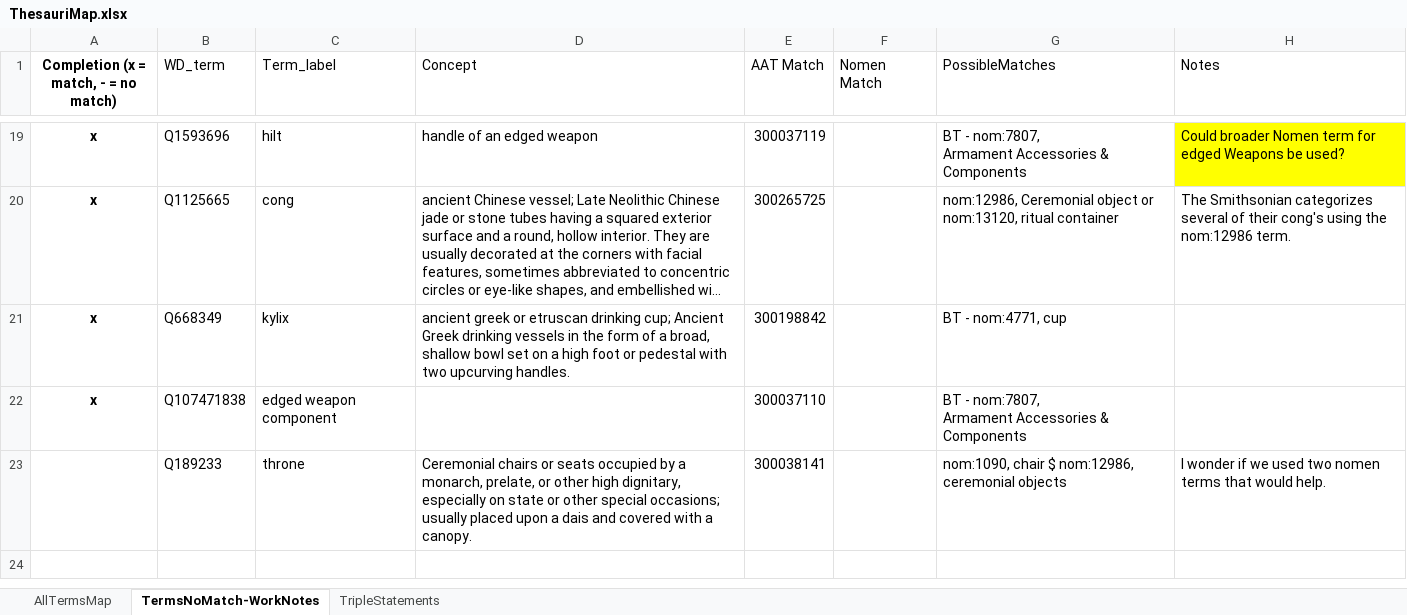
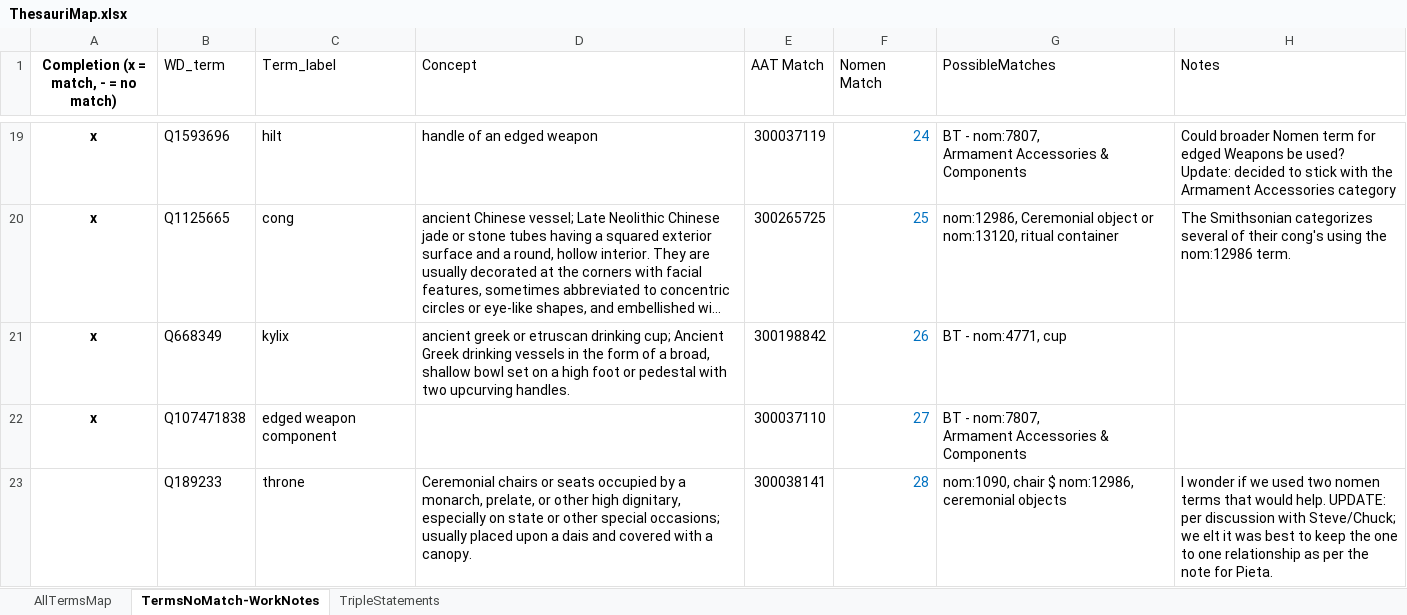
Before and after one commit to HeardLibrary/vandycite, an Excel workbook: gallery_buchanan/classification/ThesauriMap.xlsx, sheet TermsNoMatch-WorkNotes, drawn as a sheet; only a part is shown, gaps mark what is left out; long unchanged cells end in …; values as stored, in another font and other column widths than the file's, no borders; conditional formats not drawn; ↵ is a line break in a cell; the diff covers the shown part only; the diff names each change by its address in the sheet, - before the commit and + after, or states it on an @@ line.

```diff
--- a/gallery_buchanan/classification/ThesauriMap.xlsx (sheet TermsNoMatch-WorkNotes)
+++ b/gallery_buchanan/classification/ThesauriMap.xlsx (sheet TermsNoMatch-WorkNotes)
-F19 (Nomen Match): (empty)
+F19 (Nomen Match): 24
-H19 fill: #FFFF00
+H19 fill: none
-H19 (Notes): …be used?
+H19 (Notes): …be used? ↵ Update: decided to stick with the Armament Accessories category
-F20 (Nomen Match): (empty)
+F20 (Nomen Match): 25
-F21 (Nomen Match): (empty)
+F21 (Nomen Match): 26
-F22 (Nomen Match): (empty)
+F22 (Nomen Match): 27
-F23 (Nomen Match): (empty)
+F23 (Nomen Match): 28
-H23 (Notes): …would help.
+H23 (Notes): …would help. UPDATE: per discussion with Steve/Chuck; we elt it was best to keep the one to one relationship as per the note for Pieta.
```
Also changed, not shown: 28 edited cells and cell formats elsewhere in this sheet, sheet TripleStatements, 1 other file.
